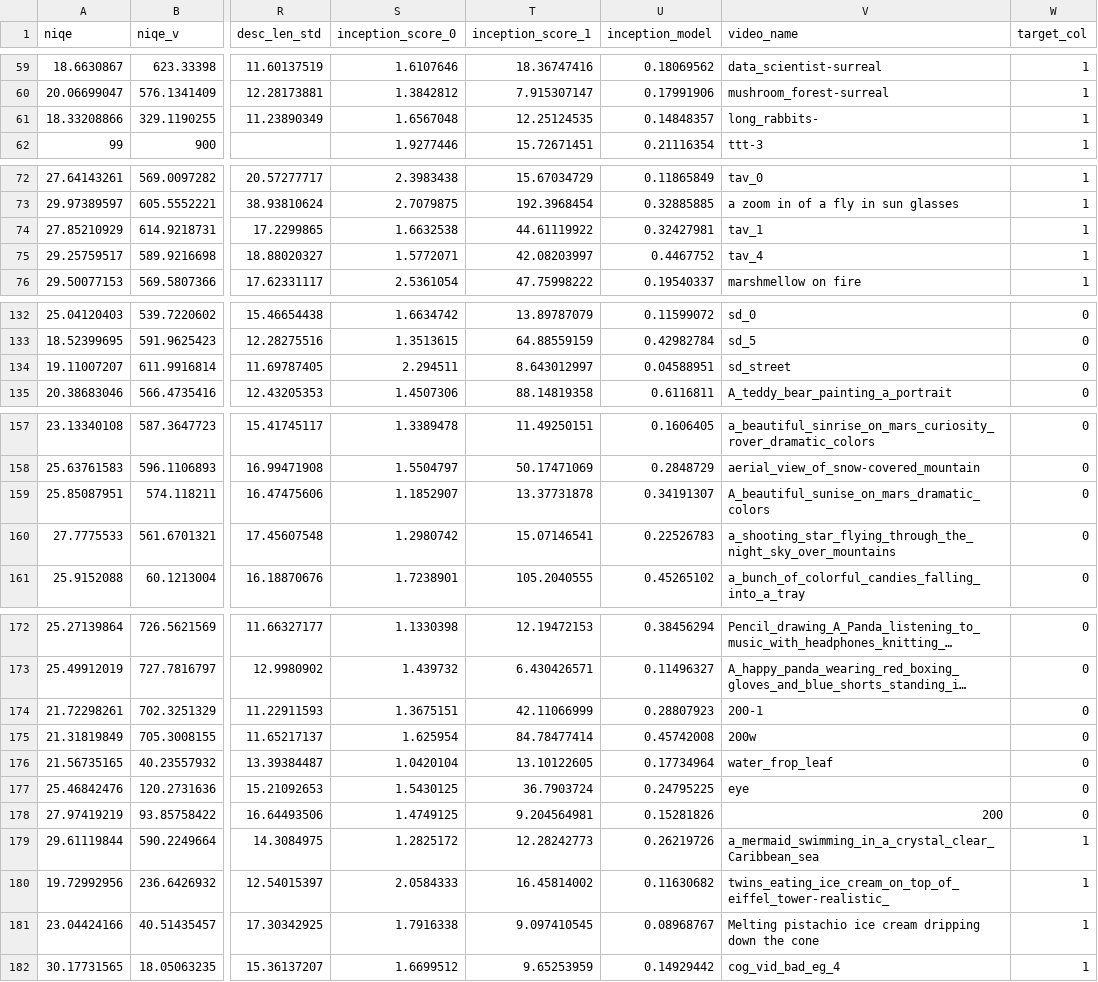
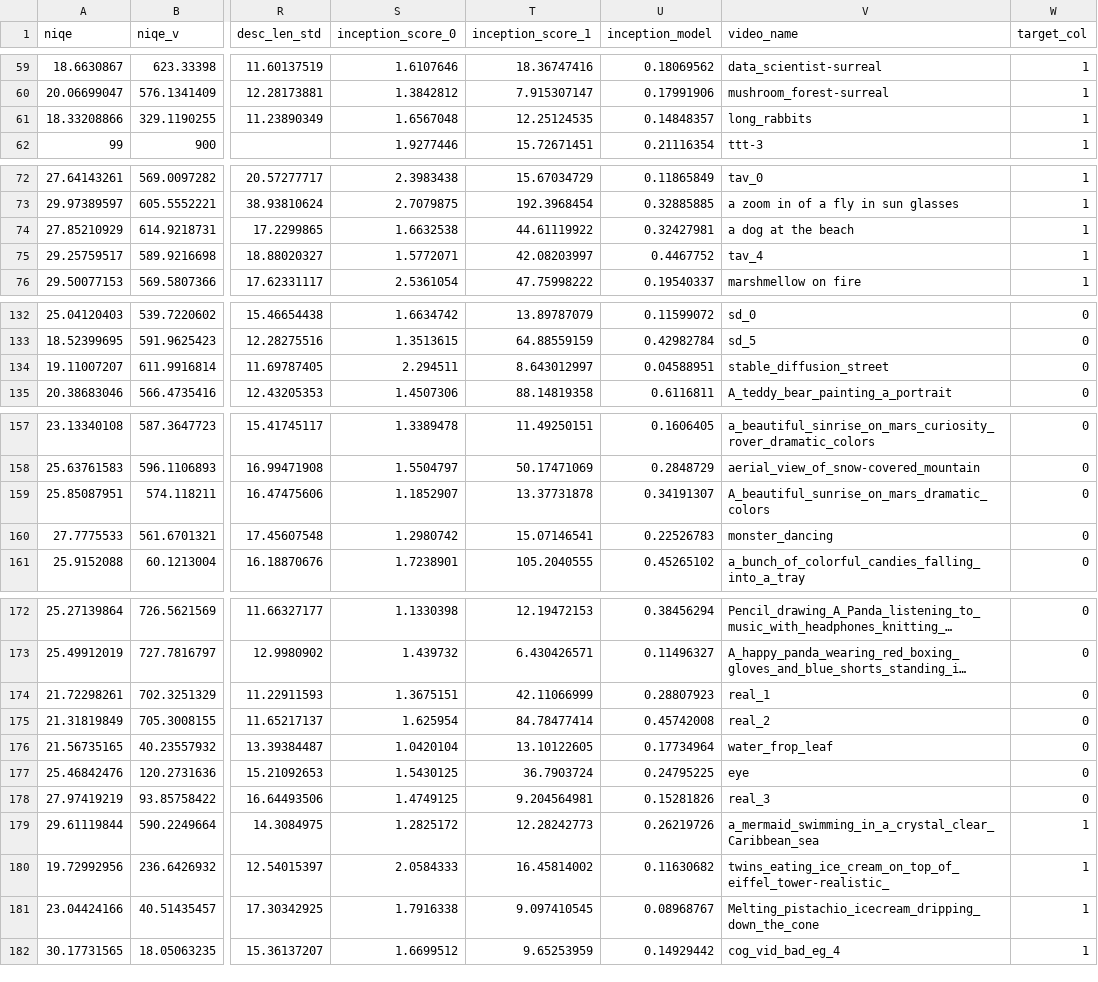
Before and after one commit to Chiviya01/Evaluating-Text-to-Video-Models, a CSV file: Video_Naturalness/Classifier/Statistical_Video_Data.csv, drawn as a sheet; only a part is shown, gaps mark what is left out; long unchanged cells end in …; the diff covers the shown part only; the diff names each change by its address in the sheet, - before the commit and + after, or states it on an @@ line.

```diff
--- a/Video_Naturalness/Classifier/Statistical_Video_Data.csv
+++ b/Video_Naturalness/Classifier/Statistical_Video_Data.csv
-V61 (video_name): long_rabbits-
+V61 (video_name): long_rabbits
-V74 (video_name): tav_1
+V74 (video_name): a dog at the beach
-V134 (video_name): sd_street
+V134 (video_name): stable_diffusion_street
-V159 (video_name): A_beautiful_sunise_on_mars_dramatic_colors
+V159 (video_name): A_beautiful_sunrise_on_mars_dramatic_colors
-V160 (video_name): a_shooting_star_flying_through_the_night_sky_over_mountains
+V160 (video_name): monster_dancing
-V174 (video_name): 200-1
+V174 (video_name): real_1
-V175 (video_name): 200w
+V175 (video_name): real_2
-V178 (video_name): 200
+V178 (video_name): real_3
-V181 (video_name): Melting pistachio ice cream dripping down the cone
+V181 (video_name): Melting_pistachio_icecream_dripping_down_the_cone
```
Also changed, not shown: 32 edited cells elsewhere in this file.
